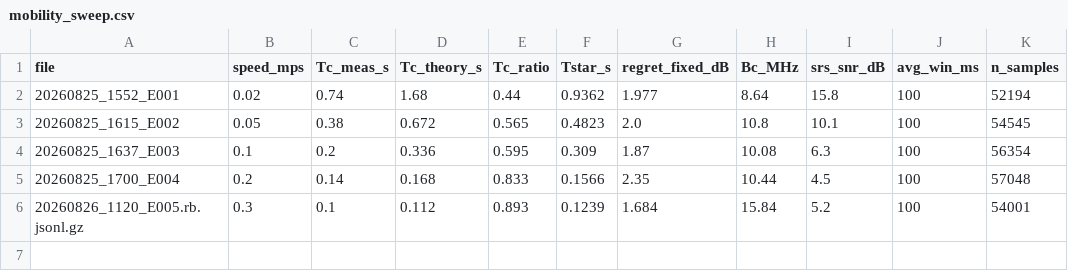
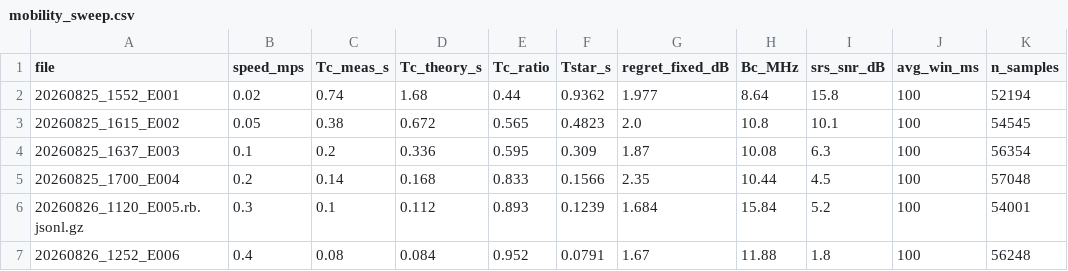
Before and after one commit to Ujjwal-Nano/OCUDU, a CSV file: datasets/mobility_sweep.csv, drawn as a sheet; the diff names each change by its address in the sheet, - before the commit and + after, or states it on an @@ line.

```diff
--- a/datasets/mobility_sweep.csv
+++ b/datasets/mobility_sweep.csv
+row 7: 20260826_1252_E006 | 0.4 | 0.08 | 0.084 | 0.952 | 0.0791 | 1.67 | 11.88 | 1.8 | 100 | 56248
```
Also changed, not shown: datasets/campaign.csv, 15 other files.
